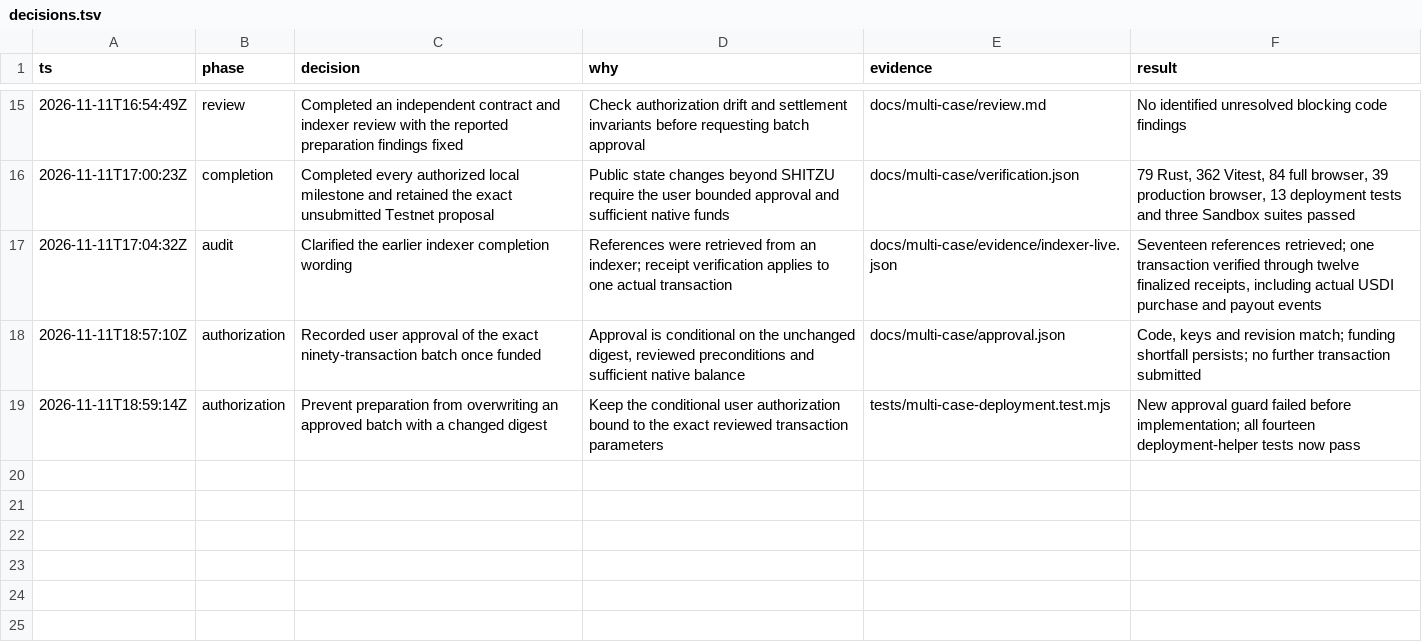
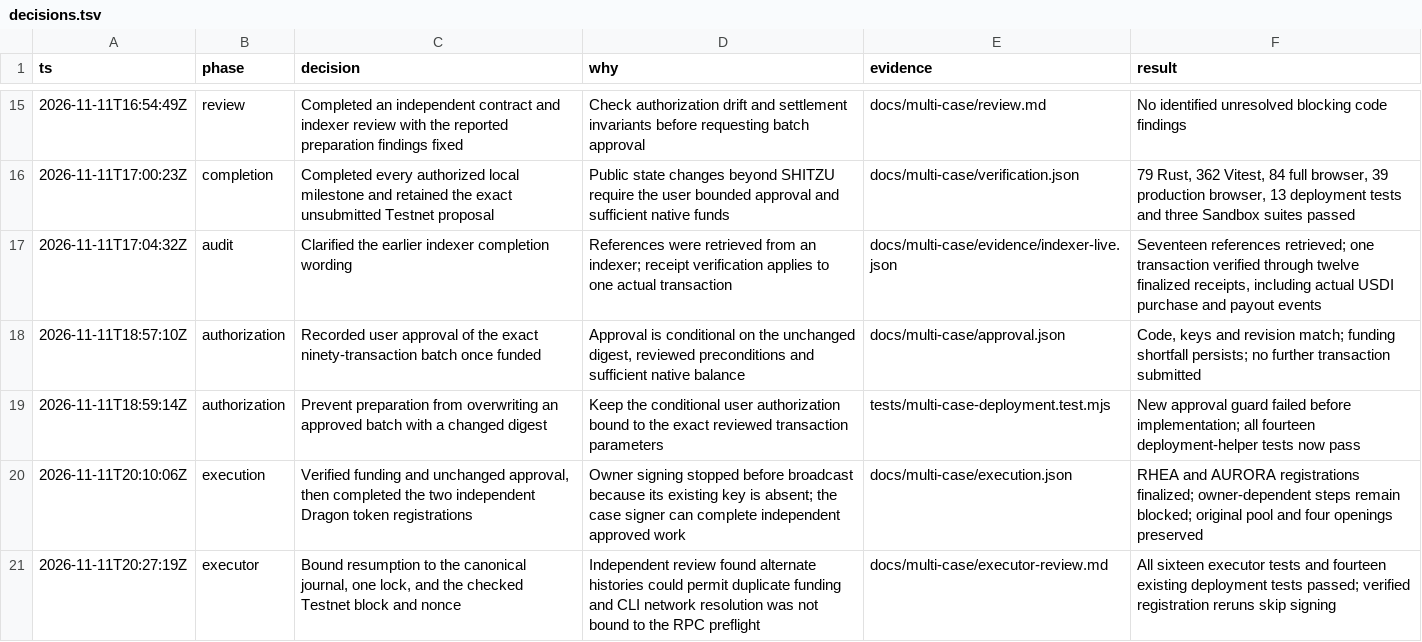
Before and after one commit to White-Lotus-Labs/iroh-case-shop, a TSV file: docs/multi-case/decisions.tsv, drawn as a sheet; only a part is shown, gaps mark what is left out; the diff names each change by its address in the sheet, - before the commit and + after, or states it on an @@ line.

Commit message:
Execute approved Dragon registrations and guard deployment resumption

```diff
--- a/docs/multi-case/decisions.tsv
+++ b/docs/multi-case/decisions.tsv
+row 20: 2026-11-11T20:10:06Z | execution | Verified funding and unchanged approval, then completed the two independent Dragon token registrations | Owner signing stopped before broadcast because its existing key is absent; the case signer can complete independent approved work | docs/multi-case/execution.json | RHEA and AURORA registrations finalized; owner-dependent steps remain blocked; original pool and four openings preserved
+row 21: 2026-11-11T20:27:19Z | executor | Bound resumption to the canonical journal, one lock, and the checked Testnet block and nonce | Independent review found alternate histories could permit duplicate funding and CLI network resolution was not bound to the RPC preflight | docs/multi-case/executor-review.md | All sixteen executor tests and fourteen existing deployment tests passed; verified registration reruns skip signing
```
Also changed, not shown: 19 other files.
